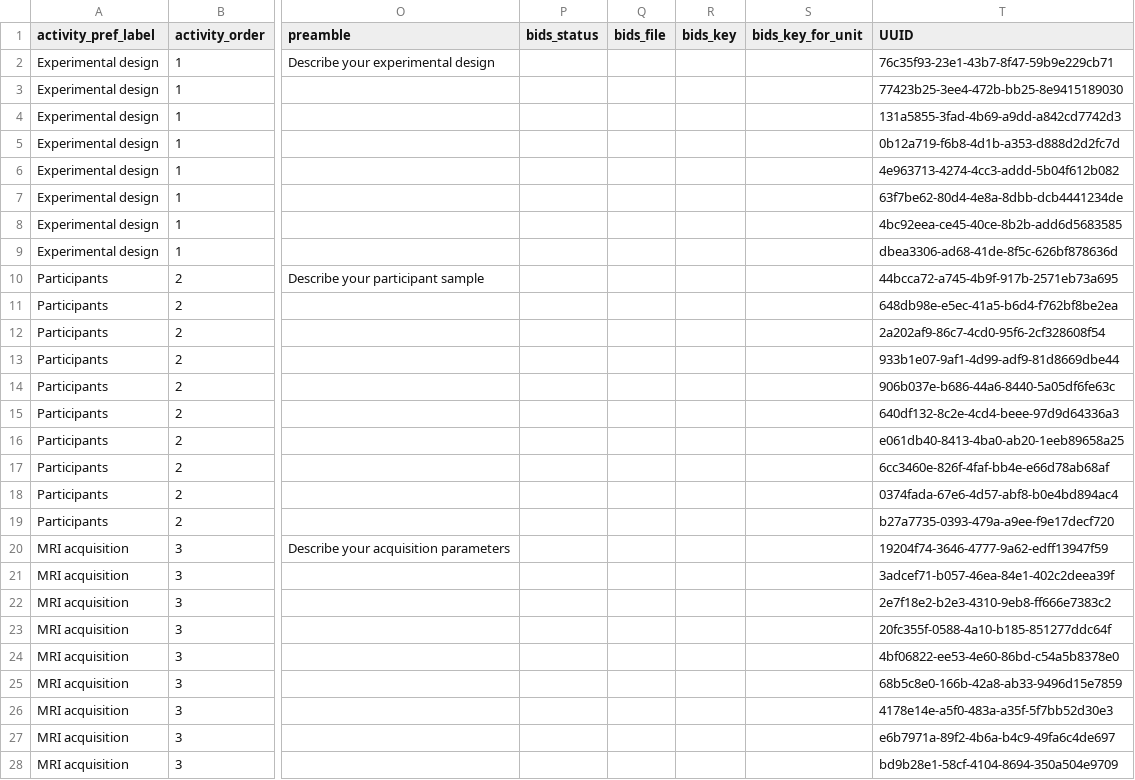
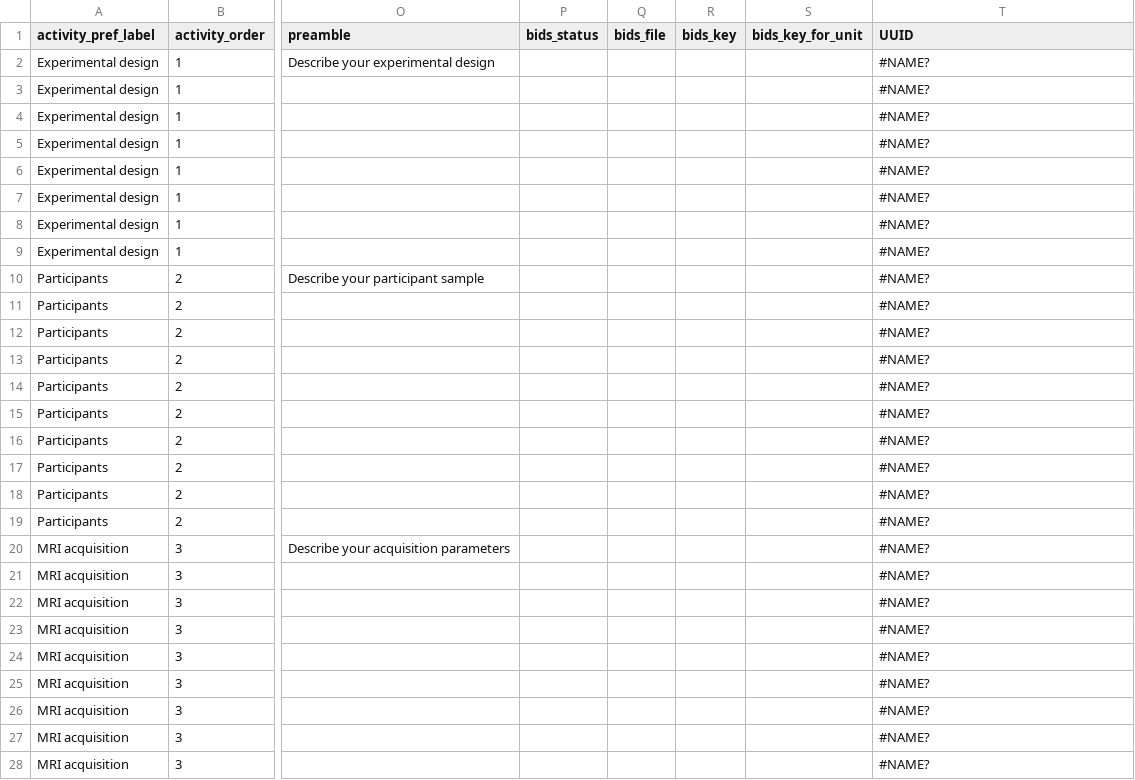
Before and after one commit to Remi-Gau/eCobidas, a TSV file: ecobidas/inputs/neurovault/neurovault.tsv, drawn as a sheet; only a part is shown, gaps mark what is left out; the diff covers the shown part only; the diff names each change by its address in the sheet, - before the commit and + after, or states it on an @@ line.

```diff
--- a/ecobidas/inputs/neurovault/neurovault.tsv
+++ b/ecobidas/inputs/neurovault/neurovault.tsv
-T2 (UUID): 76c35f93-23e1-43b7-8f47-59b9e229cb71
+T2 (UUID): #NAME?
-T3 (UUID): 77423b25-3ee4-472b-bb25-8e9415189030
+T3 (UUID): #NAME?
-T4 (UUID): 131a5855-3fad-4b69-a9dd-a842cd7742d3
+T4 (UUID): #NAME?
-T5 (UUID): 0b12a719-f6b8-4d1b-a353-d888d2d2fc7d
+T5 (UUID): #NAME?
-T6 (UUID): 4e963713-4274-4cc3-addd-5b04f612b082
+T6 (UUID): #NAME?
-T7 (UUID): 63f7be62-80d4-4e8a-8dbb-dcb4441234de
+T7 (UUID): #NAME?
-T8 (UUID): 4bc92eea-ce45-40ce-8b2b-add6d5683585
+T8 (UUID): #NAME?
-T9 (UUID): dbea3306-ad68-41de-8f5c-626bf878636d
+T9 (UUID): #NAME?
-T10 (UUID): 44bcca72-a745-4b9f-917b-2571eb73a695
+T10 (UUID): #NAME?
-T11 (UUID): 648db98e-e5ec-41a5-b6d4-f762bf8be2ea
+T11 (UUID): #NAME?
-T12 (UUID): 2a202af9-86c7-4cd0-95f6-2cf328608f54
+T12 (UUID): #NAME?
-T13 (UUID): 933b1e07-9af1-4d99-adf9-81d8669dbe44
+T13 (UUID): #NAME?
-T14 (UUID): 906b037e-b686-44a6-8440-5a05df6fe63c
+T14 (UUID): #NAME?
-T15 (UUID): 640df132-8c2e-4cd4-beee-97d9d64336a3
+T15 (UUID): #NAME?
-T16 (UUID): e061db40-8413-4ba0-ab20-1eeb89658a25
+T16 (UUID): #NAME?
-T17 (UUID): 6cc3460e-826f-4faf-bb4e-e66d78ab68af
+T17 (UUID): #NAME?
-T18 (UUID): 0374fada-67e6-4d57-abf8-b0e4bd894ac4
+T18 (UUID): #NAME?
-T19 (UUID): b27a7735-0393-479a-a9ee-f9e17decf720
+T19 (UUID): #NAME?
-T20 (UUID): 19204f74-3646-4777-9a62-edff13947f59
+T20 (UUID): #NAME?
-T21 (UUID): 3adcef71-b057-46ea-84e1-402c2deea39f
+T21 (UUID): #NAME?
-T22 (UUID): 2e7f18e2-b2e3-4310-9eb8-ff666e7383c2
+T22 (UUID): #NAME?
-T23 (UUID): 20fc355f-0588-4a10-b185-851277ddc64f
+T23 (UUID): #NAME?
-T24 (UUID): 4bf06822-ee53-4e60-86bd-c54a5b8378e0
+T24 (UUID): #NAME?
-T25 (UUID): 68b5c8e0-166b-42a8-ab33-9496d15e7859
+T25 (UUID): #NAME?
-T26 (UUID): 4178e14e-a5f0-483a-a35f-5f7bb52d30e3
+T26 (UUID): #NAME?
-T27 (UUID): e6b7971a-89f2-4b6a-b4c9-49fa6c4de697
+T27 (UUID): #NAME?
-T28 (UUID): bd9b28e1-58cf-4104-8694-350a504e9709
+T28 (UUID): #NAME?
```
Also changed, not shown: 60 edited cells elsewhere in this file, 2 other files.
